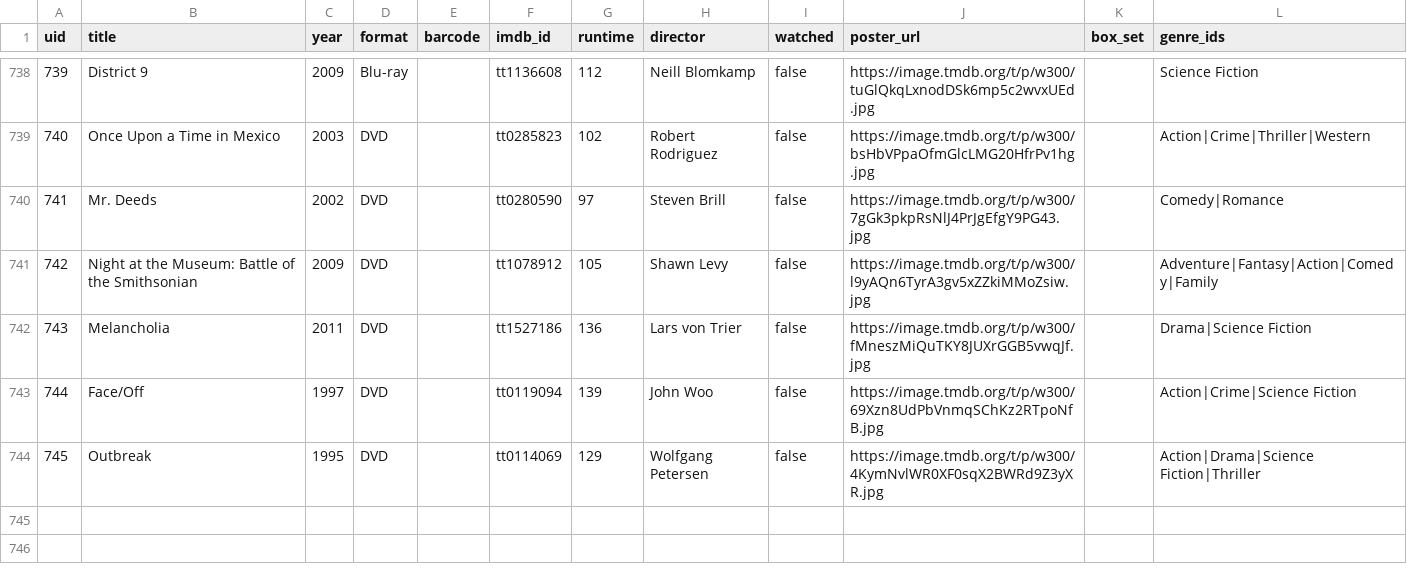
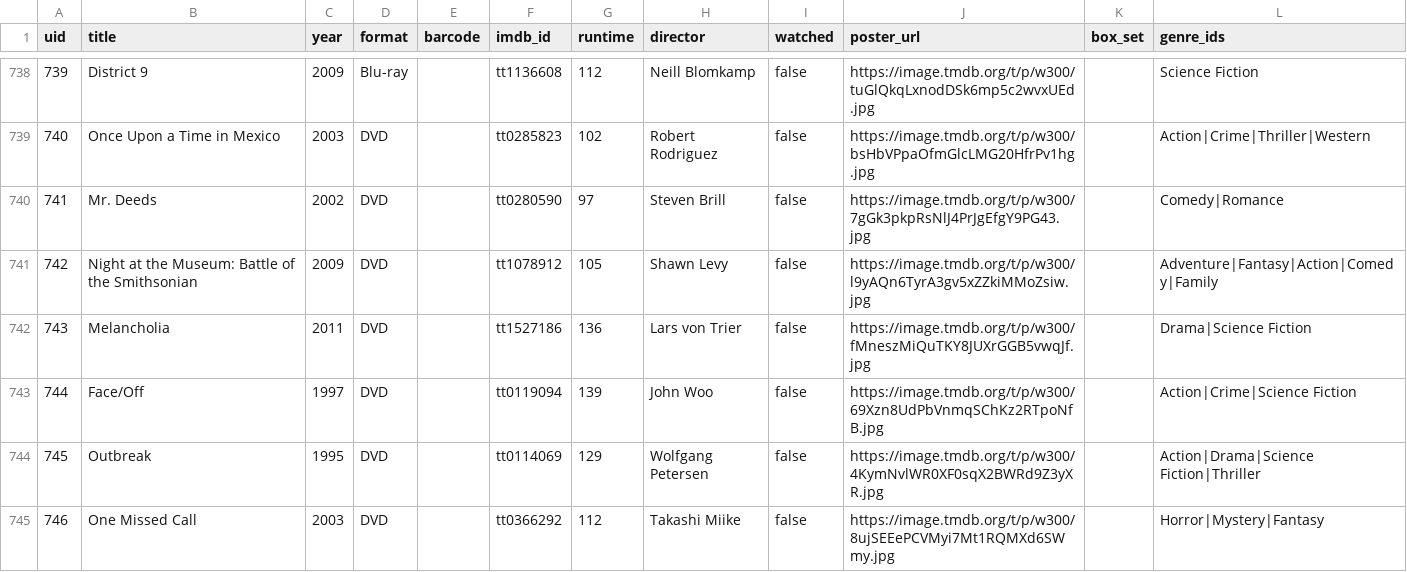
Before and after one commit to wonderdk/bekindrewind, a CSV file: movies.csv, drawn as a sheet; only a part is shown, gaps mark what is left out; the diff names each change by its address in the sheet, - before the commit and + after, or states it on an @@ line.

Commit message:
Add: One Missed Call

```diff
--- a/movies.csv
+++ b/movies.csv
+row 745: 746 | One Missed Call | 2003 | DVD |  | tt0366292 | 112 | Takashi Miike | false | https://image.tmdb.org/t/p/w300/8ujSEEePCVMyi7Mt1RQMXd6SWmy.jpg |  | Horror|Mystery|Fantasy
```
